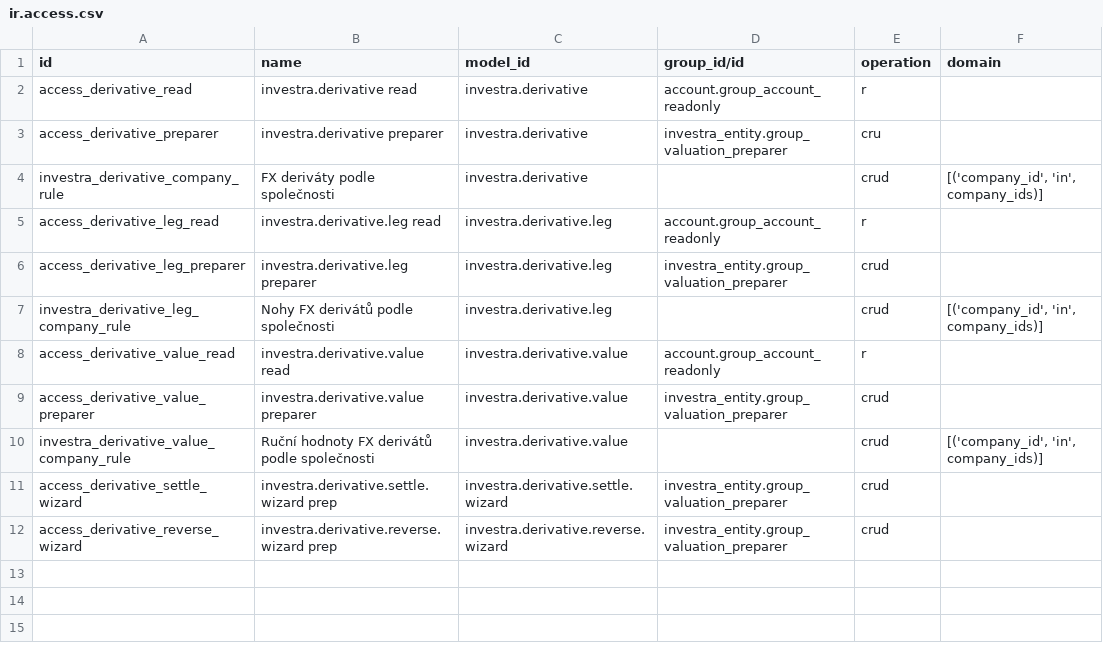
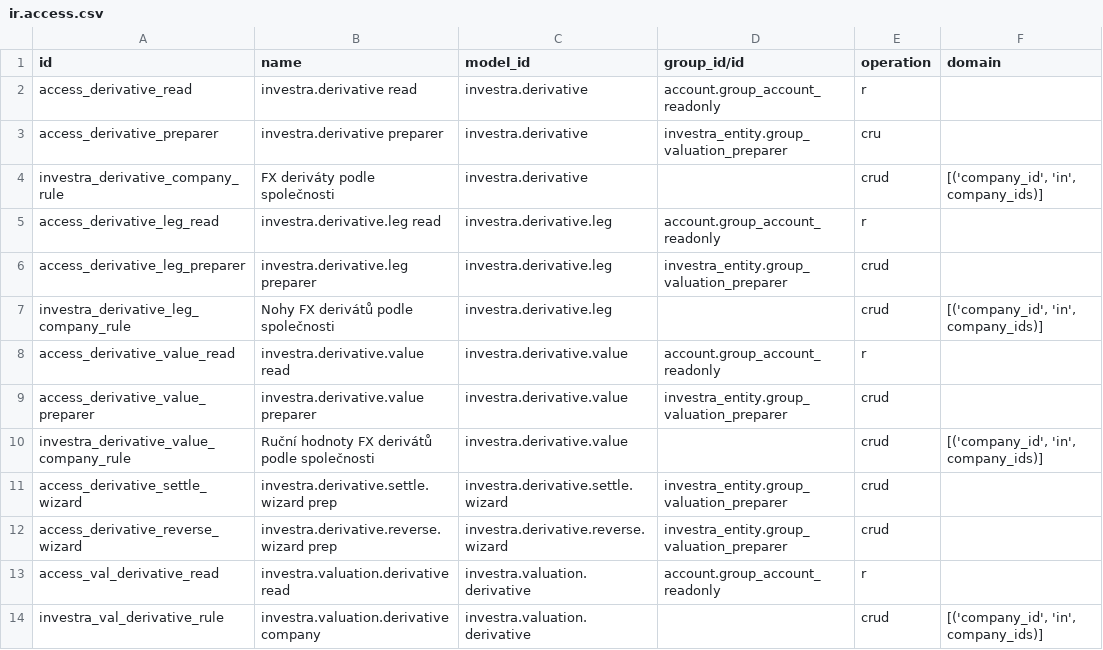
Before and after one commit to martinzima-gh/Odoo, a CSV file: addons/custom/investra_derivative/security/ir.access.csv, drawn as a sheet.

```diff
--- a/addons/custom/investra_derivative/security/ir.access.csv
+++ b/addons/custom/investra_derivative/security/ir.access.csv
@@ -12 +12,3 @@ access_derivative_settle_wizard,investra.derivative.settle.wizard prep,investra.
 access_derivative_reverse_wizard,investra.derivative.reverse.wizard prep,investra.derivative.reverse.wizard,investra_entity.group_valuation_preparer,crud,
+access_val_derivative_read,investra.valuation.derivative read,investra.valuation.derivative,account.group_account_readonly,r,
+investra_val_derivative_rule,investra.valuation.derivative company,investra.valuation.derivative,,crud,"[('company_id', 'in', company_ids)]"
```
Also changed, not shown: 9 other files.
